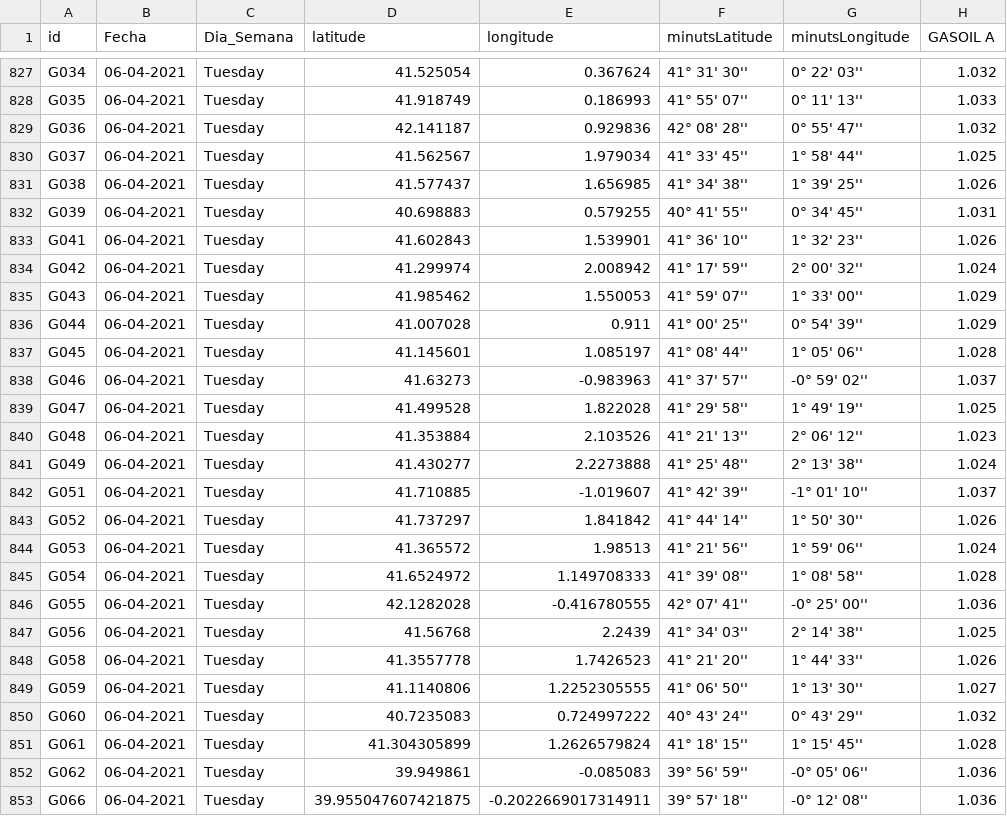
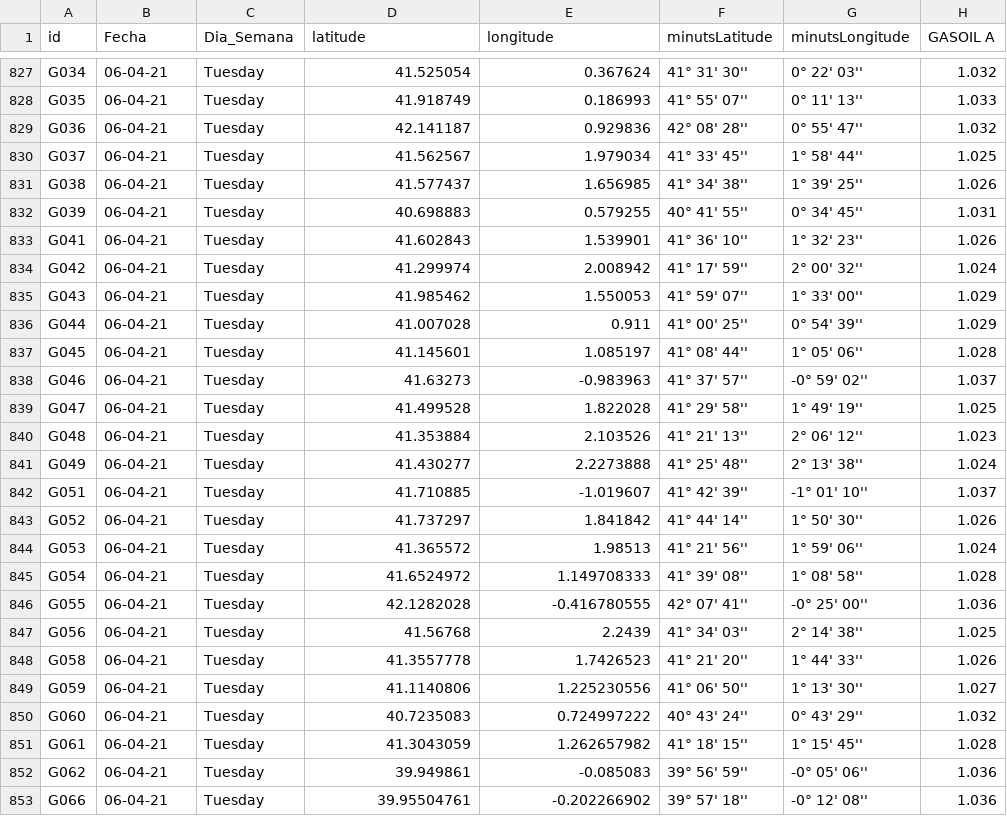
Before and after one commit to Carlos-Acosta/webscraping, a CSV file: Codigo/bonarea_gasolineras_prices.csv, drawn as a sheet; only a part is shown, gaps mark what is left out; the diff covers the shown part only; the diff names each change by its address in the sheet, - before the commit and + after, or states it on an @@ line.

```diff
--- a/Codigo/bonarea_gasolineras_prices.csv
+++ b/Codigo/bonarea_gasolineras_prices.csv
-B827:B853 (Fecha): 06-04-2021
+B827:B853 (Fecha): 06-04-21
-E849 (longitude): 1.2252305555
+E849 (longitude): 1.225230556
-D851 (latitude): 41.304305899
+D851 (latitude): 41.3043059
-E851 (longitude): 1.2626579824
+E851 (longitude): 1.262657982
-D853 (latitude): 39.955047607421875
+D853 (latitude): 39.95504761
-E853 (longitude): -0.2022669017314911
+E853 (longitude): -0.202266902
```
Also changed, not shown: 30 edited cells elsewhere in this file.
